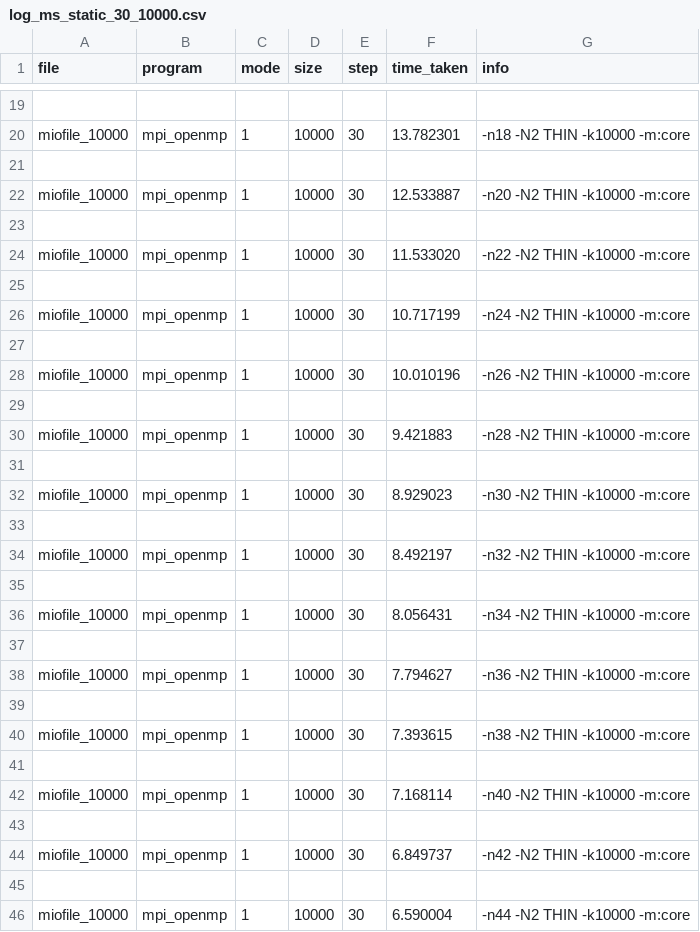
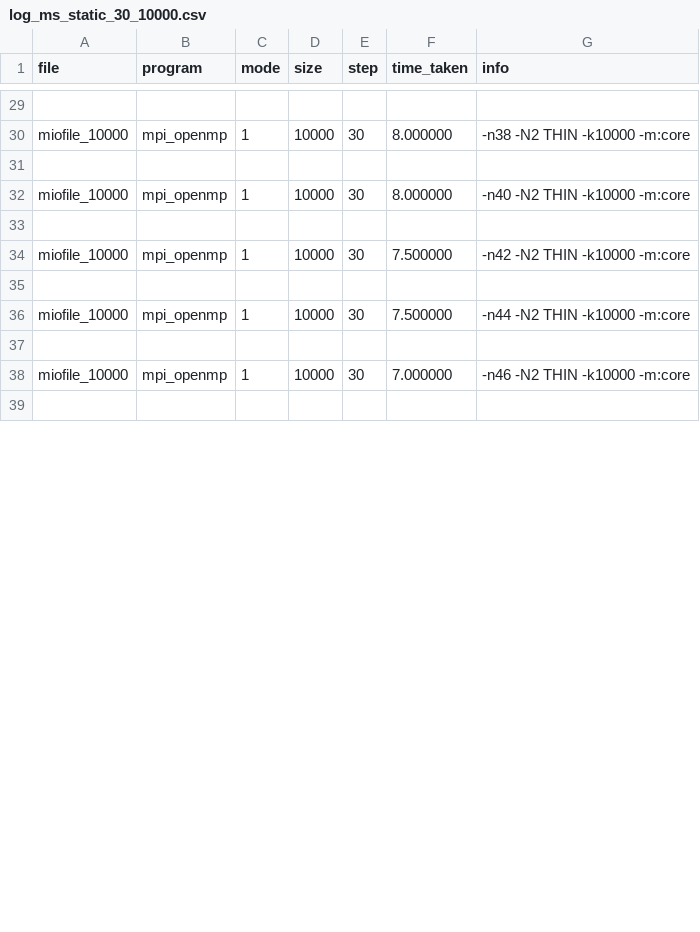
Before and after one commit to crispymcbacon/fhpc-final-assigment-22-23, a CSV file: exercise1/mpi_scalability_strong/log_ms_static_30_10000.csv, drawn as a sheet; only a part is shown, gaps mark what is left out; removed rows and columns are numbered as before the commit, all else as after; the diff covers the shown part only; the diff names each change by its address in the sheet, - before the commit and + after, or states it on an @@ line.

```diff
--- a/exercise1/mpi_scalability_strong/log_ms_static_30_10000.csv
+++ b/exercise1/mpi_scalability_strong/log_ms_static_30_10000.csv
-F30 (time_taken): 13.782301
+F30 (time_taken): 8.000000
-G30 (info): -n18 -N2 THIN -k10000 -m:core
+G30 (info): -n38 -N2 THIN -k10000 -m:core
-F32 (time_taken): 12.533887
+F32 (time_taken): 8.000000
-G32 (info): -n20 -N2 THIN -k10000 -m:core
+G32 (info): -n40 -N2 THIN -k10000 -m:core
-F34 (time_taken): 11.533020
+F34 (time_taken): 7.500000
-G34 (info): -n22 -N2 THIN -k10000 -m:core
+G34 (info): -n42 -N2 THIN -k10000 -m:core
-F36 (time_taken): 10.717199
+F36 (time_taken): 7.500000
-G36 (info): -n24 -N2 THIN -k10000 -m:core
+G36 (info): -n44 -N2 THIN -k10000 -m:core
-F38 (time_taken): 10.010196
+F38 (time_taken): 7.000000
-G38 (info): -n26 -N2 THIN -k10000 -m:core
+G38 (info): -n46 -N2 THIN -k10000 -m:core
-row 30: miofile_10000 | mpi_openmp | 1 | 10000 | 30 | 9.421883 | -n28 -N2 THIN -k10000 -m:core
-row 31: (empty)
-row 32: miofile_10000 | mpi_openmp | 1 | 10000 | 30 | 8.929023 | -n30 -N2 THIN -k10000 -m:core
-row 33: (empty)
-row 34: miofile_10000 | mpi_openmp | 1 | 10000 | 30 | 8.492197 | -n32 -N2 THIN -k10000 -m:core
-row 35: (empty)
-row 36: miofile_10000 | mpi_openmp | 1 | 10000 | 30 | 8.056431 | -n34 -N2 THIN -k10000 -m:core
-row 37: (empty)
-row 38: miofile_10000 | mpi_openmp | 1 | 10000 | 30 | 7.794627 | -n36 -N2 THIN -k10000 -m:core
-row 39: (empty)
-row 40: miofile_10000 | mpi_openmp | 1 | 10000 | 30 | 7.393615 | -n38 -N2 THIN -k10000 -m:core
-row 41: (empty)
-row 42: miofile_10000 | mpi_openmp | 1 | 10000 | 30 | 7.168114 | -n40 -N2 THIN -k10000 -m:core
-row 43: (empty)
-row 44: miofile_10000 | mpi_openmp | 1 | 10000 | 30 | 6.849737 | -n42 -N2 THIN -k10000 -m:core
-row 45: (empty)
-row 46: miofile_10000 | mpi_openmp | 1 | 10000 | 30 | 6.590004 | -n44 -N2 THIN -k10000 -m:core
```
Also changed, not shown: 10 added rows, 3 removed rows and 13 edited cells elsewhere in this file, exercise1/omp_scalability/log_omp_ord_25000.csv, 27 other files.
